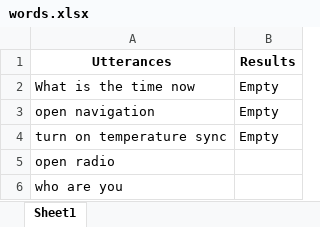
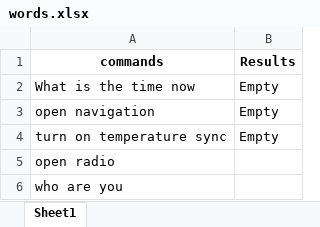
Before and after one commit to adix-04/Python_testing, an Excel workbook: src/words.xlsx, sheet Sheet1, drawn as a sheet; values as stored, in another font and other column widths than the file's, no borders; the diff names each change by its address in the sheet, - before the commit and + after, or states it on an @@ line.

```diff
--- a/src/words.xlsx (sheet Sheet1)
+++ b/src/words.xlsx (sheet Sheet1)
-A1: Utterances
+A1: commands
```
Also changed, not shown: 7 other files.
